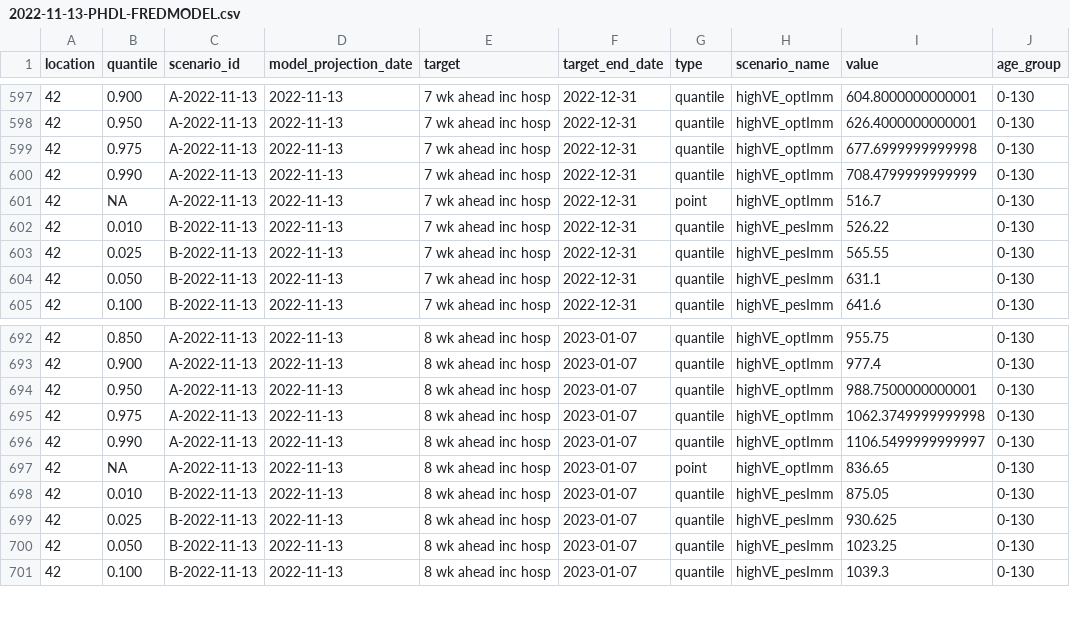
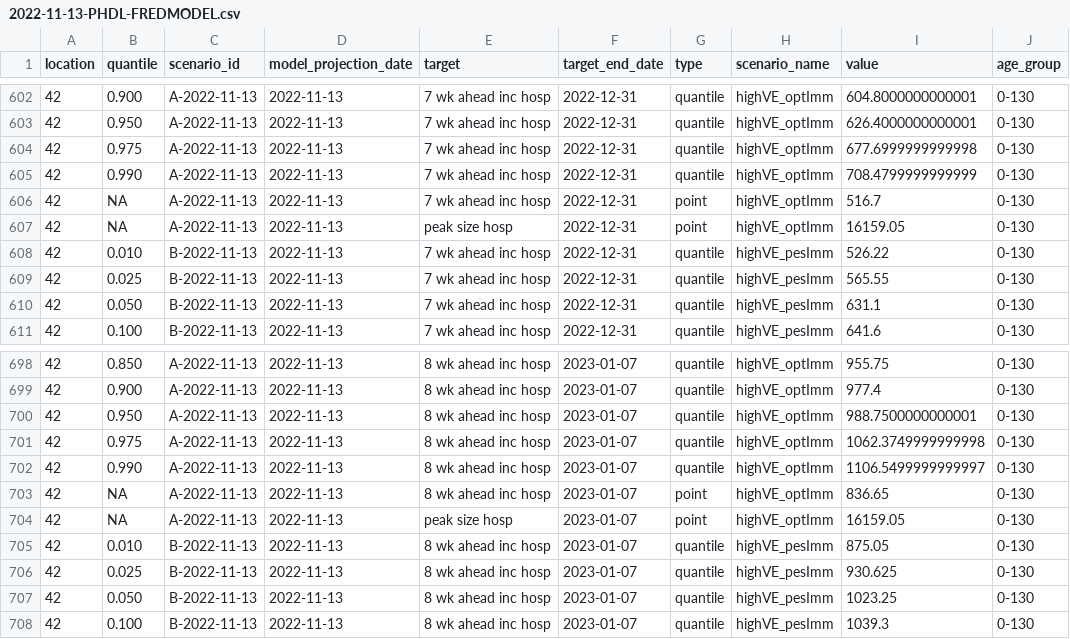
Before and after one commit to sbents/flu-scenario-modeling-hub, a CSV file: data-processed/PHDL-FREDMODEL/2022-11-13-PHDL-FREDMODEL.csv, drawn as a sheet; only a part is shown, gaps mark what is left out; the diff covers the shown part only; the diff names each change by its address in the sheet, - before the commit and + after, or states it on an @@ line.

```diff
--- a/data-processed/PHDL-FREDMODEL/2022-11-13-PHDL-FREDMODEL.csv
+++ b/data-processed/PHDL-FREDMODEL/2022-11-13-PHDL-FREDMODEL.csv
+row 607: 42 | NA | A-2022-11-13 | 2022-11-13 | peak size hosp | 2022-12-31 | point | highVE_optImm | 16159.05 | 0-130
+row 704: 42 | NA | A-2022-11-13 | 2022-11-13 | peak size hosp | 2023-01-07 | point | highVE_optImm | 16159.05 | 0-130
```
Also changed, not shown: 5 added rows elsewhere in this file.
